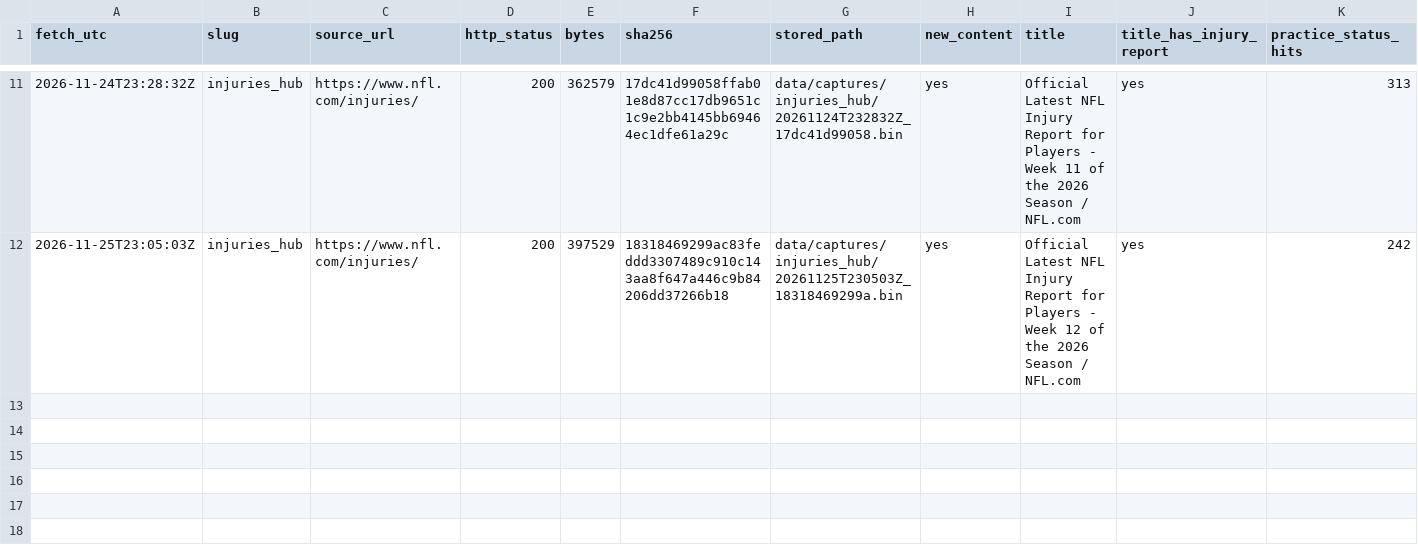
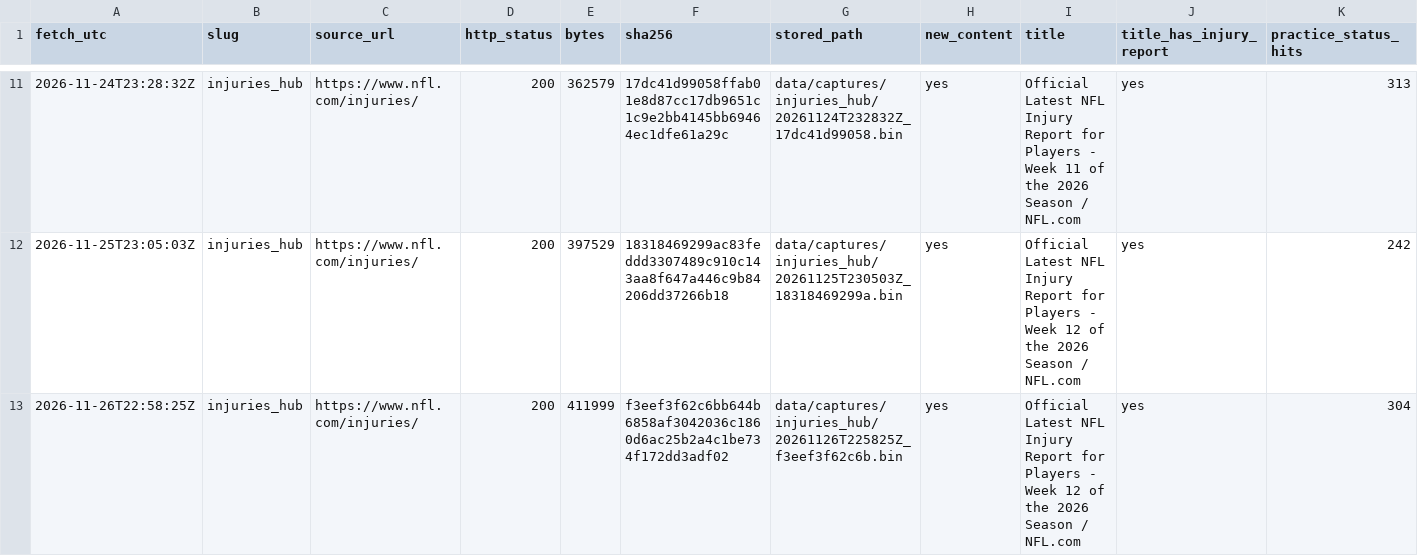
Before and after one commit to kanlerxz87-cyber/NFL2, a CSV file: data/capture_manifest.csv, drawn as a sheet; only a part is shown, gaps mark what is left out; rows hold the shown columns only; the diff names each change by its address in the sheet, - before the commit and + after, or states it on an @@ line.

```diff
--- a/data/capture_manifest.csv
+++ b/data/capture_manifest.csv
+row 13: 2026-11-26T22:58:25Z | injuries_hub | https://www.nfl.com/injuries/ | 200 | 411999 | f3eef3f62c6bb644b6858af3042036c1860d6ac25b2a4c1be734f172dd3adf02 | data/captures/injuries_hub/20261126T225825Z_f3eef3f62c6b.bin | yes | Official Latest NFL Injury Report for Players - Week 12 of the 2026 Season / NFL.com | yes | 304
```
Also changed, not shown: 1 other file.
